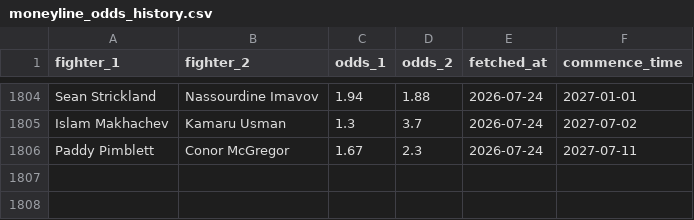
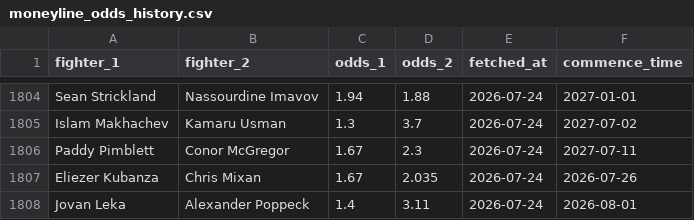
Before and after one commit to CFRBruno/ufc-predictor, a CSV file: moneyline_odds_history.csv, drawn as a sheet; only a part is shown, gaps mark what is left out; the diff names each change by its address in the sheet, - before the commit and + after, or states it on an @@ line.

Commit message:
Update moneyline odds 2026-07-24

```diff
--- a/moneyline_odds_history.csv
+++ b/moneyline_odds_history.csv
+row 1807: Eliezer Kubanza | Chris Mixan | 1.67 | 2.035 | 2026-07-24 | 2026-07-26
+row 1808: Jovan Leka | Alexander Poppeck | 1.4 | 3.11 | 2026-07-24 | 2026-08-01
```
